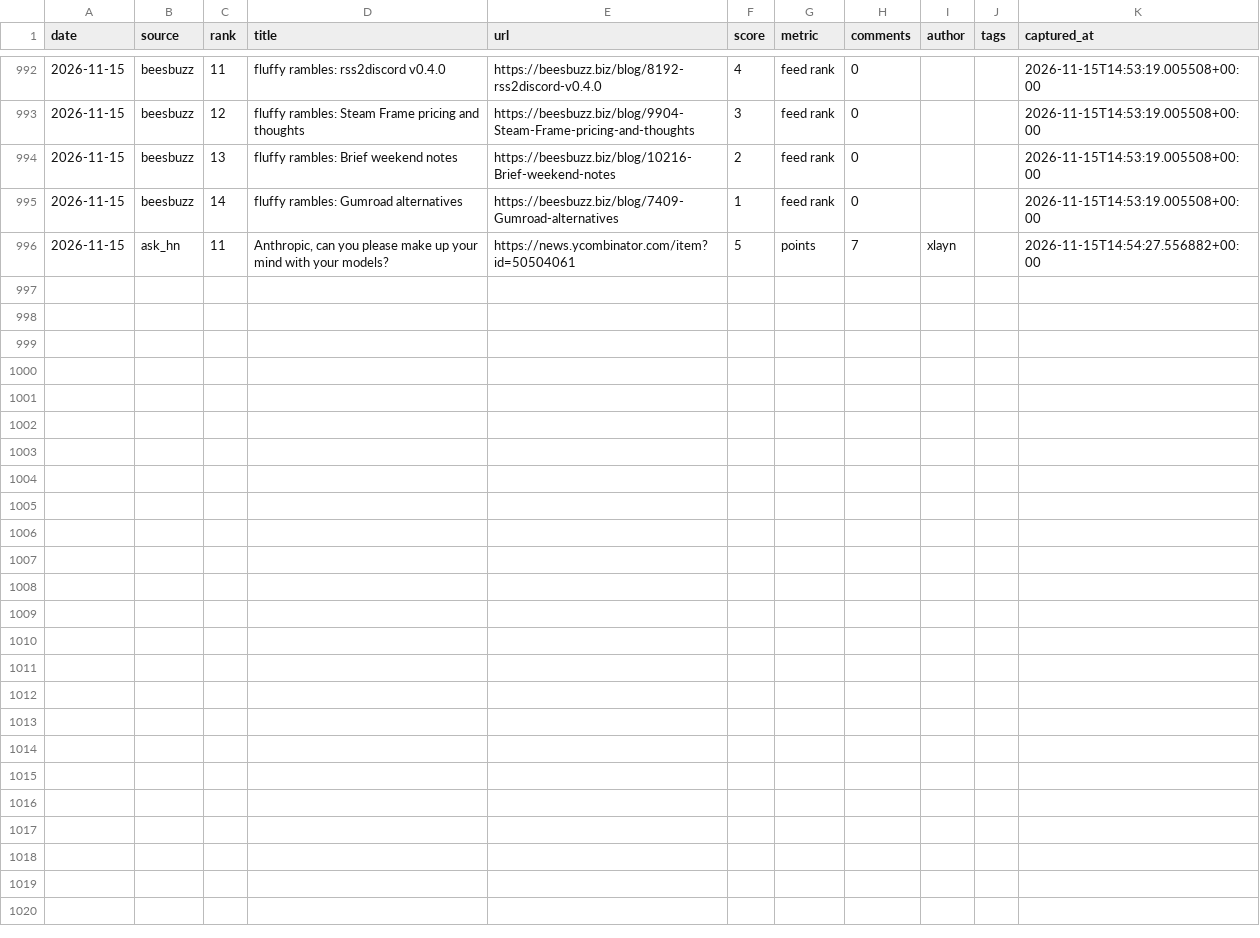
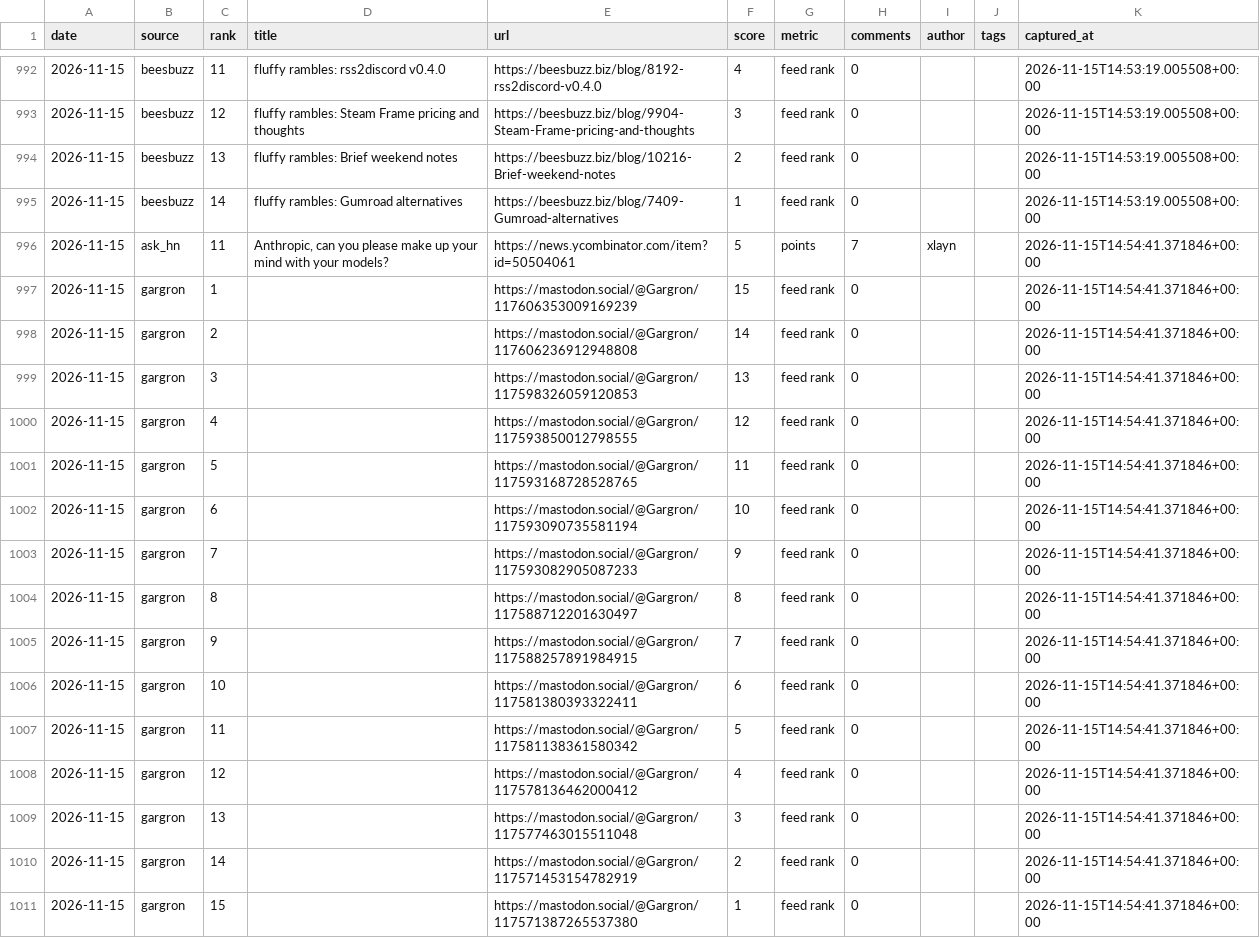
Before and after one commit to zalize-com/trendscope, a CSV file: data/history.csv, drawn as a sheet; only a part is shown, gaps mark what is left out.

```diff
--- a/data/history.csv
+++ b/data/history.csv
@@ -995,2 +995,17 @@ date,source,rank,title,url,score,metric,comments,author,tags,captured_at
 2026-11-15,beesbuzz,14,fluffy rambles: Gumroad alternatives,https://beesbuzz.biz/blog/7409-Gumroad-alternatives,1,feed rank,0,,,2026-11-15T14:53:19.005508+00:00
-2026-11-15,ask_hn,11,"Anthropic, can you please make up your mind with your models?",https://news.ycombinator.com/item?id=50504061,5,points,7,xlayn,,2026-11-15T14:54:27.556882+00:00
+2026-11-15,ask_hn,11,"Anthropic, can you please make up your mind with your models?",https://news.ycombinator.com/item?id=50504061,5,points,7,xlayn,,2026-11-15T14:54:41.371846+00:00
+2026-11-15,gargron,1,,https://mastodon.social/@Gargron/117606353009169239,15,feed rank,0,,,2026-11-15T14:54:41.371846+00:00
+2026-11-15,gargron,2,,https://mastodon.social/@Gargron/117606236912948808,14,feed rank,0,,,2026-11-15T14:54:41.371846+00:00
+2026-11-15,gargron,3,,https://mastodon.social/@Gargron/117598326059120853,13,feed rank,0,,,2026-11-15T14:54:41.371846+00:00
+2026-11-15,gargron,4,,https://mastodon.social/@Gargron/117593850012798555,12,feed rank,0,,,2026-11-15T14:54:41.371846+00:00
+2026-11-15,gargron,5,,https://mastodon.social/@Gargron/117593168728528765,11,feed rank,0,,,2026-11-15T14:54:41.371846+00:00
+2026-11-15,gargron,6,,https://mastodon.social/@Gargron/117593090735581194,10,feed rank,0,,,2026-11-15T14:54:41.371846+00:00
+2026-11-15,gargron,7,,https://mastodon.social/@Gargron/117593082905087233,9,feed rank,0,,,2026-11-15T14:54:41.371846+00:00
+2026-11-15,gargron,8,,https://mastodon.social/@Gargron/117588712201630497,8,feed rank,0,,,2026-11-15T14:54:41.371846+00:00
+2026-11-15,gargron,9,,https://mastodon.social/@Gargron/117588257891984915,7,feed rank,0,,,2026-11-15T14:54:41.371846+00:00
+2026-11-15,gargron,10,,https://mastodon.social/@Gargron/117581380393322411,6,feed rank,0,,,2026-11-15T14:54:41.371846+00:00
+2026-11-15,gargron,11,,https://mastodon.social/@Gargron/117581138361580342,5,feed rank,0,,,2026-11-15T14:54:41.371846+00:00
+2026-11-15,gargron,12,,https://mastodon.social/@Gargron/117578136462000412,4,feed rank,0,,,2026-11-15T14:54:41.371846+00:00
+2026-11-15,gargron,13,,https://mastodon.social/@Gargron/117577463015511048,3,feed rank,0,,,2026-11-15T14:54:41.371846+00:00
+2026-11-15,gargron,14,,https://mastodon.social/@Gargron/117571453154782919,2,feed rank,0,,,2026-11-15T14:54:41.371846+00:00
+2026-11-15,gargron,15,,https://mastodon.social/@Gargron/117571387265537380,1,feed rank,0,,,2026-11-15T14:54:41.371846+00:00
```
Also changed, not shown: data/daily/2026-11-15.csv, data/health-log.csv, 29 other files.
